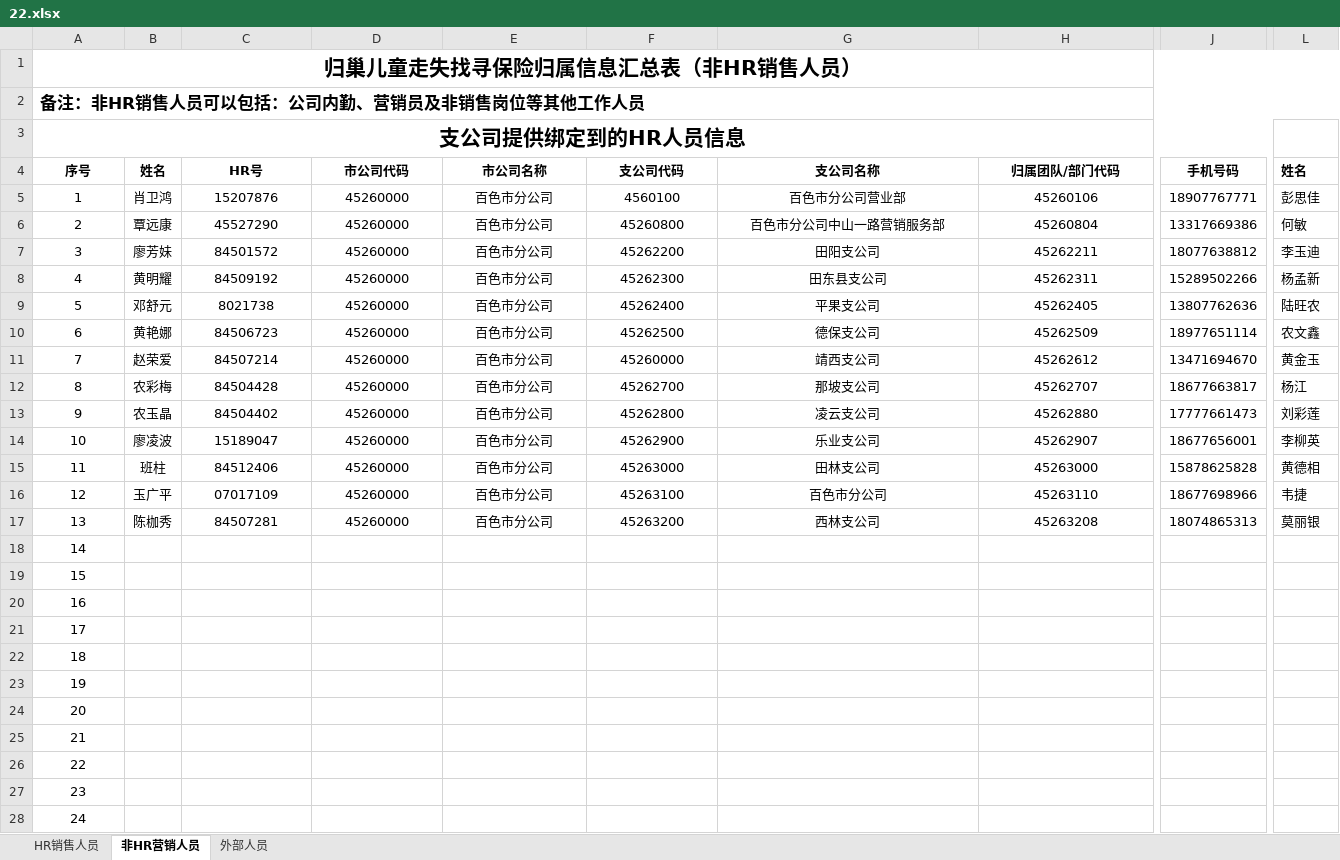
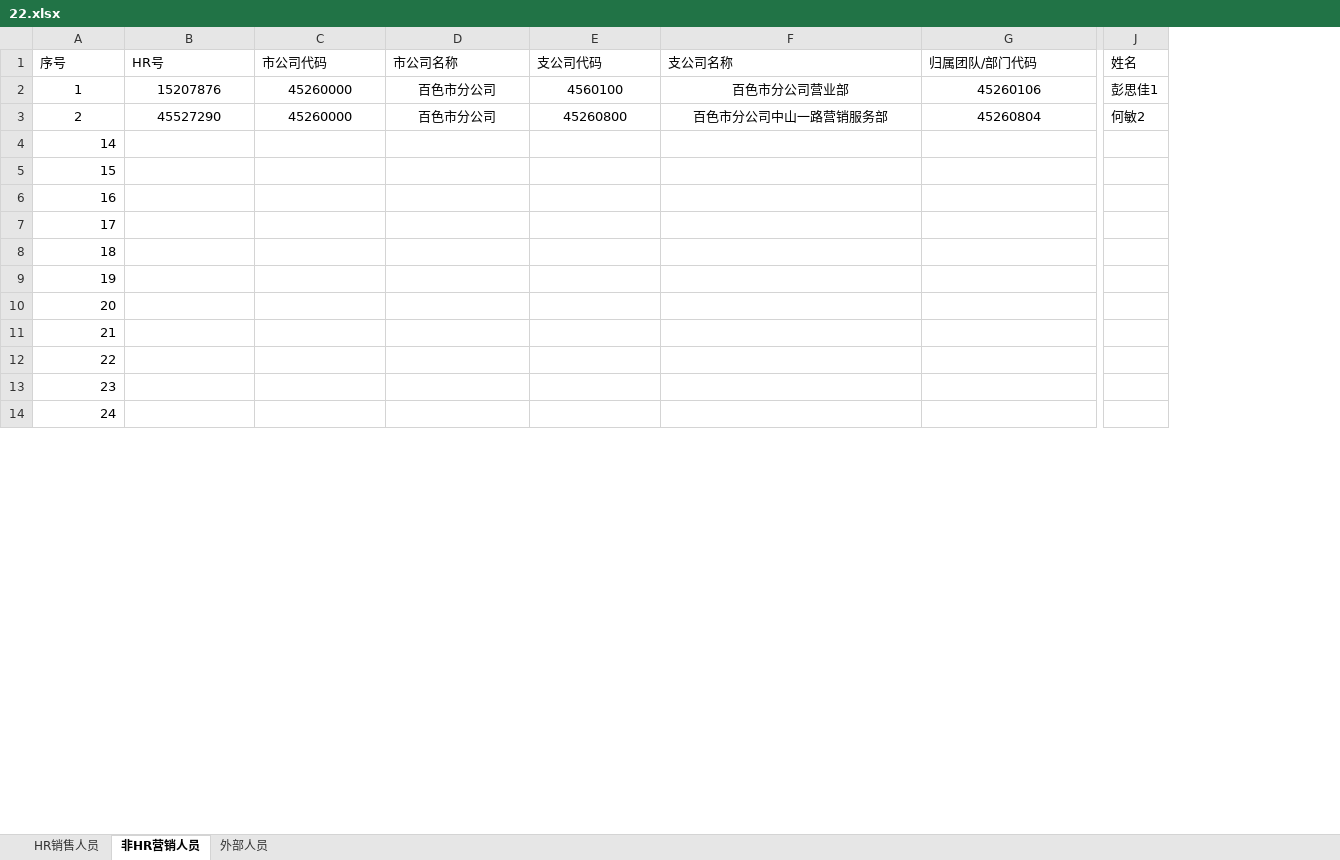
Before and after one commit to zhaobinglong/bird-api, an Excel workbook: doc/22.xlsx, sheet 非HR营销人员, drawn as a sheet; only a part is shown, gaps mark what is left out; values as stored, in another font and other column widths than the file's, no borders; charts and pictures not drawn; removed rows and columns are numbered as before the commit, all else as after; rows hold the shown columns only; the diff covers the shown part only; the diff names each change by its address in the sheet, - before the commit and + after, or states it on an @@ line.

```diff
--- a/doc/22.xlsx (sheet 非HR营销人员)
+++ b/doc/22.xlsx (sheet 非HR营销人员)
-column B (姓名), rows 5-6: 肖卫鸿 | 覃远康
-column J (手机号码), rows 5-6: 18907767771 | 13317669386
-row 1: 归巢儿童走失找寻保险归属信息汇总表（非HR销售人员）
-row 2: 备注：非HR销售人员可以包括：公司内勤、营销员及非销售岗位等其他工作人员
-row 3: 支公司提供绑定到的HR人员信息
@@ A1 bold: on → off, alignment: center → left @@
@@ B1:G1 bold: on → off, alignment: center → left @@
-J1 bold: on
+J1 bold: off
-J2 (姓名): 彭思佳
+J2 (姓名): 彭思佳1
-J3 (姓名): 何敏
+J3 (姓名): 何敏2
-row 7: 3 | 廖芳妹 | 84501572 | 45260000 | 百色市分公司 | 45262200 | 田阳支公司 | 45262211 | 18077638812 | 李玉迪
-row 8: 4 | 黄明耀 | 84509192 | 45260000 | 百色市分公司 | 45262300 | 田东县支公司 | 45262311 | 15289502266 | 杨孟新
-row 9: 5 | 邓舒元 | 8021738 | 45260000 | 百色市分公司 | 45262400 | 平果支公司 | 45262405 | 13807762636 | 陆旺农
-row 10: 6 | 黄艳娜 | 84506723 | 45260000 | 百色市分公司 | 45262500 | 德保支公司 | 45262509 | 18977651114 | 农文鑫
-row 11: 7 | 赵荣爱 | 84507214 | 45260000 | 百色市分公司 | 45260000 | 靖西支公司 | 45262612 | 13471694670 | 黄金玉
-row 12: 8 | 农彩梅 | 84504428 | 45260000 | 百色市分公司 | 45262700 | 那坡支公司 | 45262707 | 18677663817 | 杨江
-row 13: 9 | 农玉晶 | 84504402 | 45260000 | 百色市分公司 | 45262800 | 凌云支公司 | 45262880 | 17777661473 | 刘彩莲
-row 14: 10 | 廖凌波 | 15189047 | 45260000 | 百色市分公司 | 45262900 | 乐业支公司 | 45262907 | 18677656001 | 李柳英
-row 15: 11 | 班柱 | 84512406 | 45260000 | 百色市分公司 | 45263000 | 田林支公司 | 45263000 | 15878625828 | 黄德相
-row 16: 12 | 玉广平 | 07017109 | 45260000 | 百色市分公司 | 45263100 | 百色市分公司 | 45263110 | 18677698966 | 韦捷
-row 17: 13 | 陈枷秀 | 84507281 | 45260000 | 百色市分公司 | 45263200 | 西林支公司 | 45263208 | 18074865313 | 莫丽银
-A4:A14 alignment: center
+A4:A14 alignment: right
```
Also changed, not shown: cell formats elsewhere in this sheet, sheet HR销售人员, sheet 外部人员, charts or pictures, doc/23.xlsx, 6 other files.
